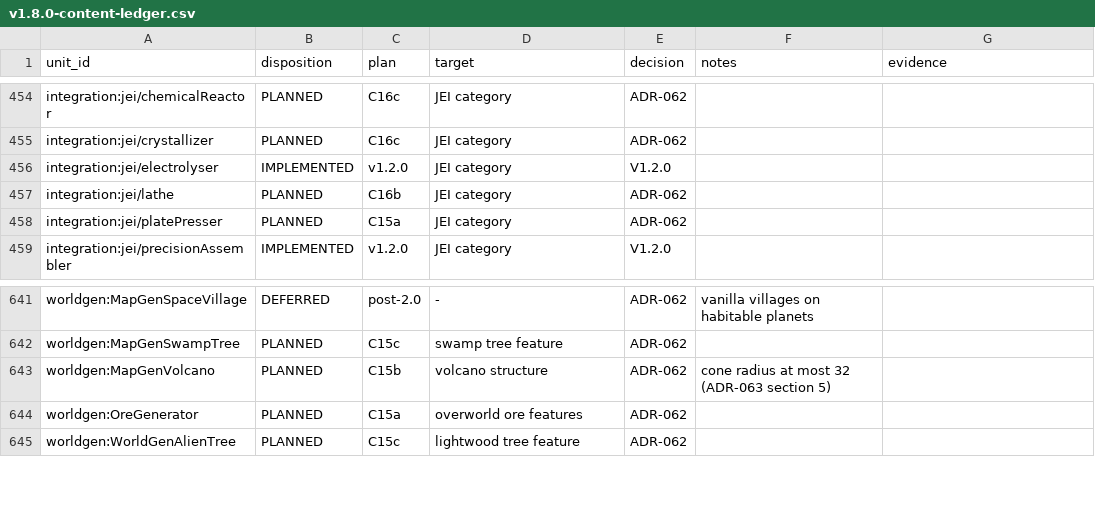
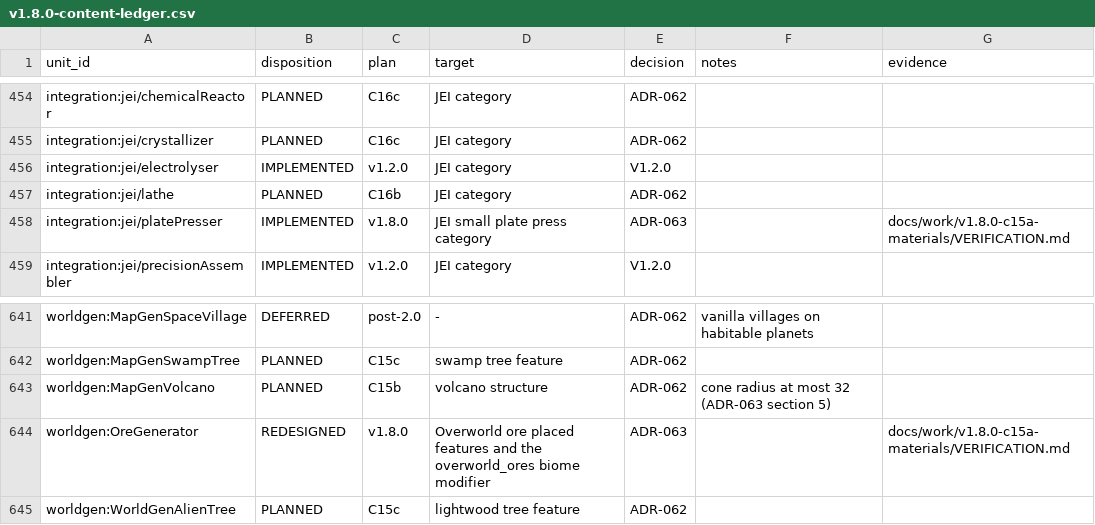
Before and after one commit to sunthemoon/AdvancedRocketry-Community, a CSV file: docs/work/v1.8.0-content-ledger.csv, drawn as a sheet; only a part is shown, gaps mark what is left out; the diff covers the shown part only.

```diff
--- a/docs/work/v1.8.0-content-ledger.csv
+++ b/docs/work/v1.8.0-content-ledger.csv
@@ -457,3 +457,3 @@ integration:jei/electrolyser,IMPLEMENTED,v1.2.0,JEI category,V1.2.0,,
 integration:jei/lathe,PLANNED,C16b,JEI category,ADR-062,,
-integration:jei/platePresser,PLANNED,C15a,JEI category,ADR-062,,
+integration:jei/platePresser,IMPLEMENTED,v1.8.0,JEI small plate press category,ADR-063,,docs/work/v1.8.0-c15a-materials/VERIFICATION.md
 integration:jei/precisionAssembler,IMPLEMENTED,v1.2.0,JEI category,V1.2.0,,
@@ -643,3 +643,3 @@ worldgen:MapGenSwampTree,PLANNED,C15c,swamp tree feature,ADR-062,,
 worldgen:MapGenVolcano,PLANNED,C15b,volcano structure,ADR-062,cone radius at most 32 (ADR-063 section 5),
-worldgen:OreGenerator,PLANNED,C15a,overworld ore features,ADR-062,,
+worldgen:OreGenerator,REDESIGNED,v1.8.0,Overworld ore placed features and the overworld_ores biome modifier,ADR-063,,docs/work/v1.8.0-c15a-materials/VERIFICATION.md
 worldgen:WorldGenAlienTree,PLANNED,C15c,lightwood tree feature,ADR-062,,
```
Also changed, not shown: 75 edited cells elsewhere in this file, 13 other files.
